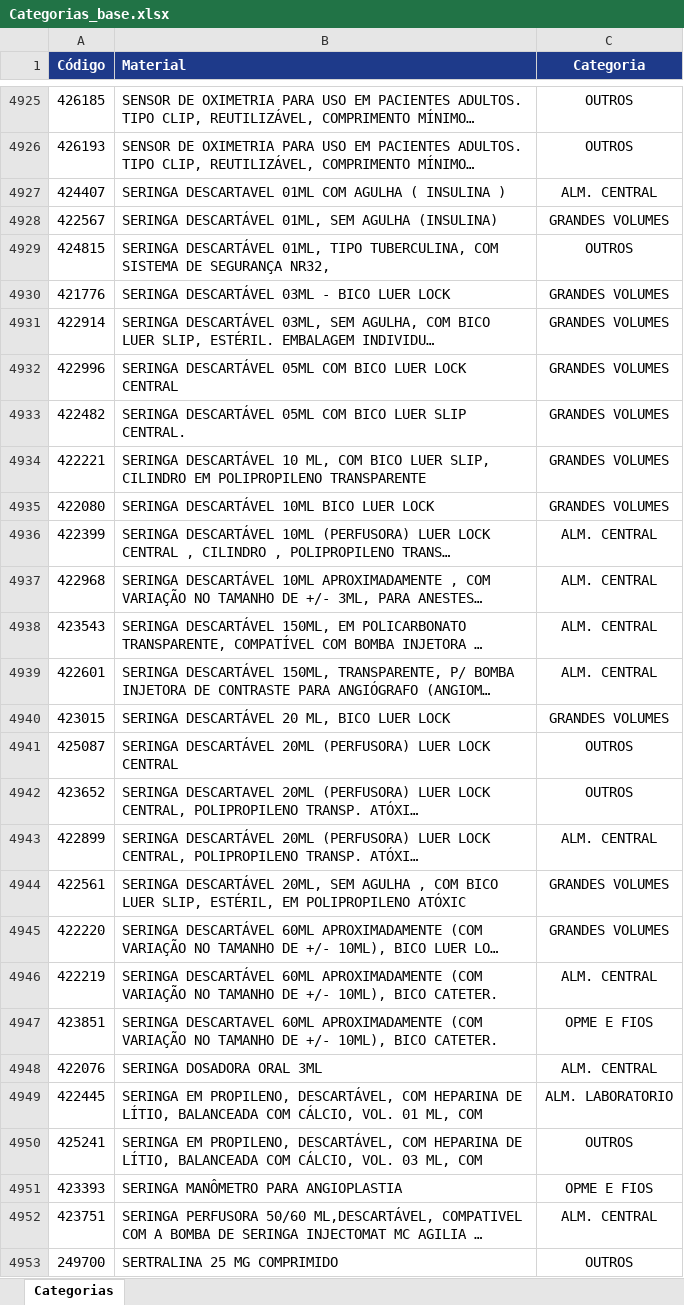
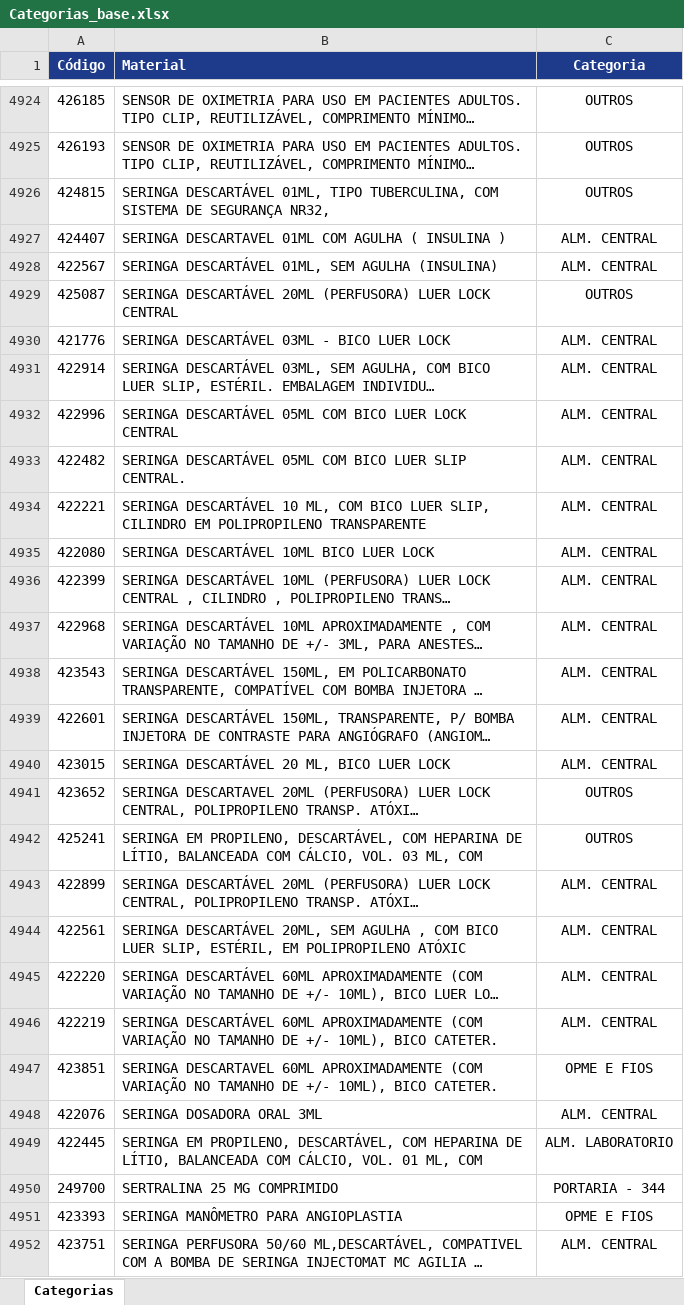
Before and after one commit to eltonfreitass-gif/Gestor-de-Pedidos, an Excel workbook: Categorias_base.xlsx, sheet Categorias, drawn as a sheet; only a part is shown, gaps mark what is left out; long unchanged cells end in …; values as stored, in another font and other column widths than the file's, no borders; removed rows and columns are numbered as before the commit, all else as after; the diff covers the shown part only; the diff names each change by its address in the sheet, - before the commit and + after, or states it on an @@ line.

```diff
--- a/Categorias_base.xlsx (sheet Categorias)
+++ b/Categorias_base.xlsx (sheet Categorias)
-row 4928: 422567 | SERINGA DESCARTÁVEL 01ML, SEM AGULHA (INSULINA) | GRANDES VOLUMES
+row 4928: 422567 | SERINGA DESCARTÁVEL 01ML, SEM AGULHA (INSULINA) | ALM. CENTRAL
@@ row 4941 moved to row 4929: 425087 @@
-C4930:C4935 (Categoria): GRANDES VOLUMES
+C4930:C4935 (Categoria): ALM. CENTRAL
-C4940 (Categoria): GRANDES VOLUMES
+C4940 (Categoria): ALM. CENTRAL
@@ row 4950 moved to row 4942: 425241 @@
-C4944:C4945 (Categoria): GRANDES VOLUMES
+C4944:C4945 (Categoria): ALM. CENTRAL
+row 4950: 249700 | SERTRALINA 25 MG COMPRIMIDO | PORTARIA - 344
-row 4953: 249700 | SERTRALINA 25 MG COMPRIMIDO | OUTROS
```
Also changed, not shown: 36 added rows, 36 removed rows, 777 moved rows and 31 edited cells elsewhere in this sheet.
